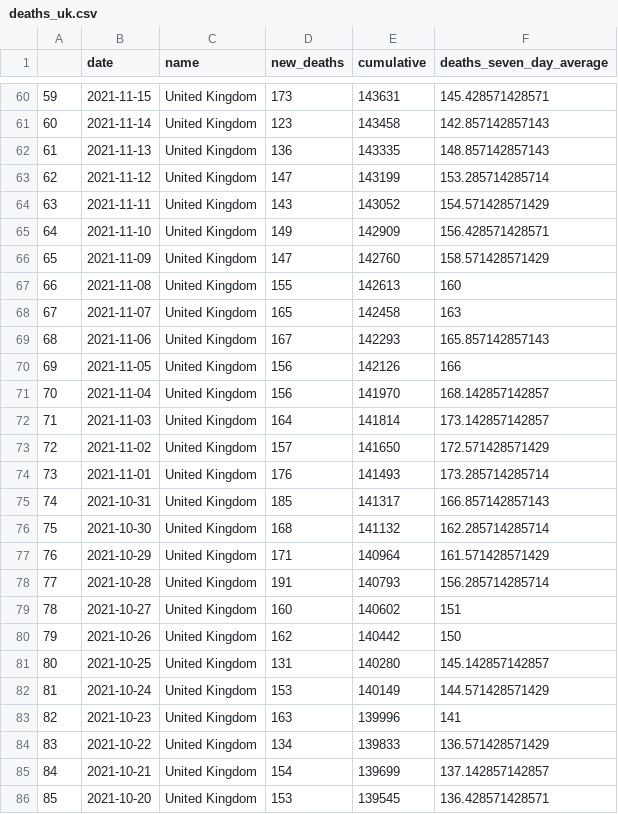
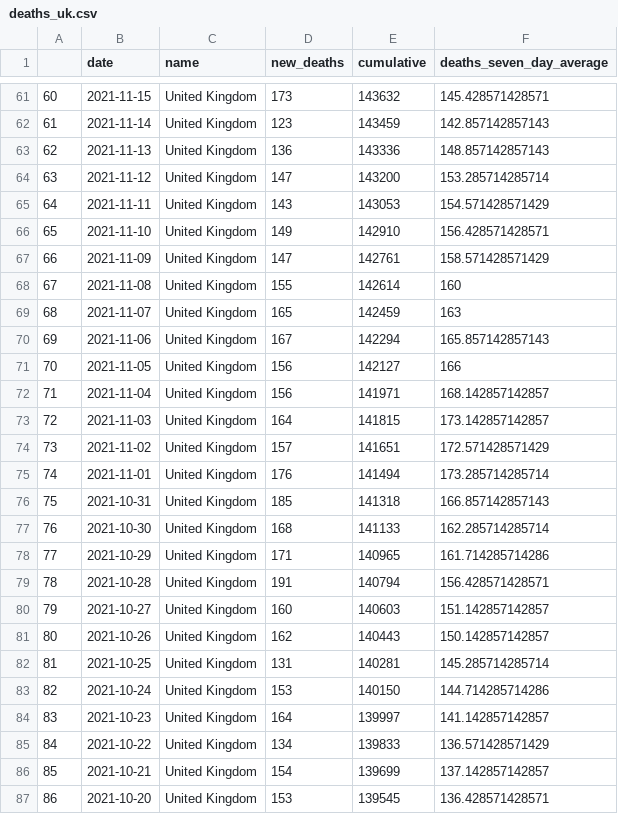
Before and after one commit to GWilloughby99/covid-automation, a CSV file: raw-data/deaths_uk.csv, drawn as a sheet; only a part is shown, gaps mark what is left out; addresses are those after the commit; the diff covers the shown part only; the diff names each change by its address in the sheet, - before the commit and + after, or states it on an @@ line.

```diff
--- a/raw-data/deaths_uk.csv
+++ b/raw-data/deaths_uk.csv
@@ column A renumbered from row 3 down @@
-E61 (cumulative): 143631
+E61 (cumulative): 143632
-E62 (cumulative): 143458
+E62 (cumulative): 143459
-E63 (cumulative): 143335
+E63 (cumulative): 143336
-E64 (cumulative): 143199
+E64 (cumulative): 143200
-E65 (cumulative): 143052
+E65 (cumulative): 143053
-E66 (cumulative): 142909
+E66 (cumulative): 142910
-E67 (cumulative): 142760
+E67 (cumulative): 142761
-E68 (cumulative): 142613
+E68 (cumulative): 142614
-E69 (cumulative): 142458
+E69 (cumulative): 142459
-E70 (cumulative): 142293
+E70 (cumulative): 142294
-E71 (cumulative): 142126
+E71 (cumulative): 142127
-E72 (cumulative): 141970
+E72 (cumulative): 141971
-E73 (cumulative): 141814
+E73 (cumulative): 141815
-E74 (cumulative): 141650
+E74 (cumulative): 141651
-E75 (cumulative): 141493
+E75 (cumulative): 141494
-E76 (cumulative): 141317
+E76 (cumulative): 141318
-E77 (cumulative): 141132
+E77 (cumulative): 141133
-E78 (cumulative): 140964
+E78 (cumulative): 140965
-F78 (deaths_seven_day_average): 161.571428571429
+F78 (deaths_seven_day_average): 161.714285714286
-E79 (cumulative): 140793
+E79 (cumulative): 140794
-F79 (deaths_seven_day_average): 156.285714285714
+F79 (deaths_seven_day_average): 156.428571428571
-E80 (cumulative): 140602
+E80 (cumulative): 140603
-F80 (deaths_seven_day_average): 151
+F80 (deaths_seven_day_average): 151.142857142857
-E81 (cumulative): 140442
+E81 (cumulative): 140443
-F81 (deaths_seven_day_average): 150
+F81 (deaths_seven_day_average): 150.142857142857
-E82 (cumulative): 140280
+E82 (cumulative): 140281
-F82 (deaths_seven_day_average): 145.142857142857
+F82 (deaths_seven_day_average): 145.285714285714
-E83 (cumulative): 140149
+E83 (cumulative): 140150
-F83 (deaths_seven_day_average): 144.571428571429
+F83 (deaths_seven_day_average): 144.714285714286
-D84 (new_deaths): 163
+D84 (new_deaths): 164
-E84 (cumulative): 139996
+E84 (cumulative): 139997
-F84 (deaths_seven_day_average): 141
+F84 (deaths_seven_day_average): 141.142857142857
```
Also changed, not shown: 1 added row and 112 edited cells elsewhere in this file, raw-data/cases-uk.csv, raw-data/deaths_nations.csv, 14 other files.
